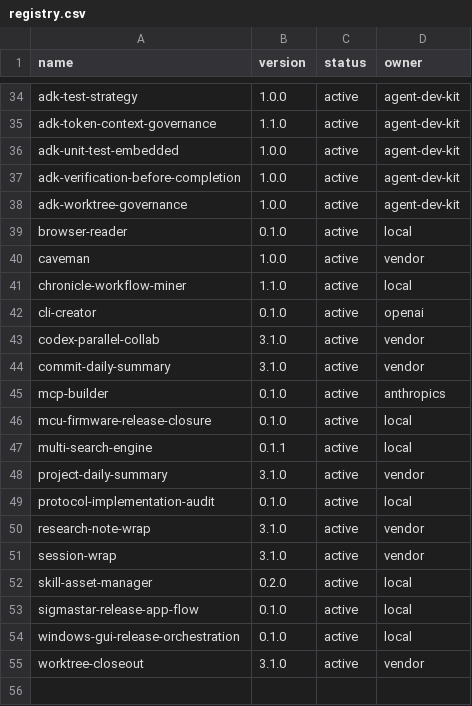
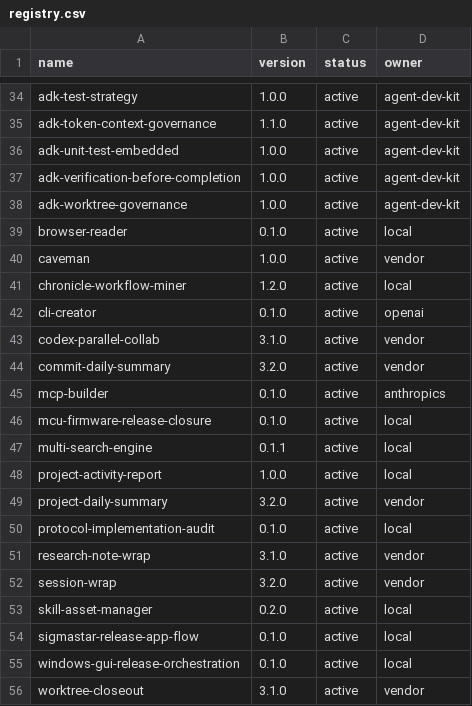
Before and after one commit to jiying2007/codex, a CSV file: src/codex-home/skills/registry.csv, drawn as a sheet; only a part is shown, gaps mark what is left out.

Commit message:
feat(reporting): 升级项目活动报告资产

```diff
--- a/src/codex-home/skills/registry.csv
+++ b/src/codex-home/skills/registry.csv
@@ -40,6 +40,6 @@ browser-reader,0.1.0,active,local
 caveman,1.0.0,active,vendor
-chronicle-workflow-miner,1.1.0,active,local
+chronicle-workflow-miner,1.2.0,active,local
 cli-creator,0.1.0,active,openai
 codex-parallel-collab,3.1.0,active,vendor
-commit-daily-summary,3.1.0,active,vendor
+commit-daily-summary,3.2.0,active,vendor
 mcp-builder,0.1.0,active,anthropics
@@ -47,6 +47,7 @@ mcu-firmware-release-closure,0.1.0,active,local
 multi-search-engine,0.1.1,active,local
-project-daily-summary,3.1.0,active,vendor
+project-activity-report,1.0.0,active,local
+project-daily-summary,3.2.0,active,vendor
 protocol-implementation-audit,0.1.0,active,local
 research-note-wrap,3.1.0,active,vendor
-session-wrap,3.1.0,active,vendor
+session-wrap,3.2.0,active,vendor
 skill-asset-manager,0.2.0,active,local
```
Also changed, not shown: 43 other files.
